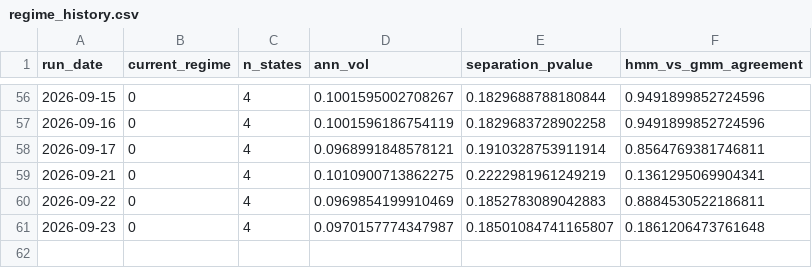
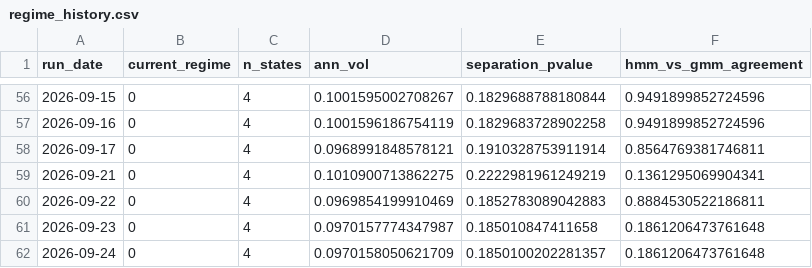
Before and after one commit to reynawu541/regime-detection-agent, a CSV file: reports/regime_history.csv, drawn as a sheet; only a part is shown, gaps mark what is left out.

```diff
--- a/reports/regime_history.csv
+++ b/reports/regime_history.csv
@@ -60,2 +60,3 @@ run_date,current_regime,n_states,ann_vol,separation_pvalue,hmm_vs_gmm_agreement
 2026-09-22,0,4,0.0969854199910469,0.1852783089042883,0.8884530522186811
-2026-09-23,0,4,0.0970157774347987,0.18501084741165807,0.1861206473761648
+2026-09-23,0,4,0.0970157774347987,0.185010847411658,0.1861206473761648
+2026-09-24,0,4,0.0970158050621709,0.1850100202281357,0.1861206473761648
```
Also changed, not shown: 8 other files.
